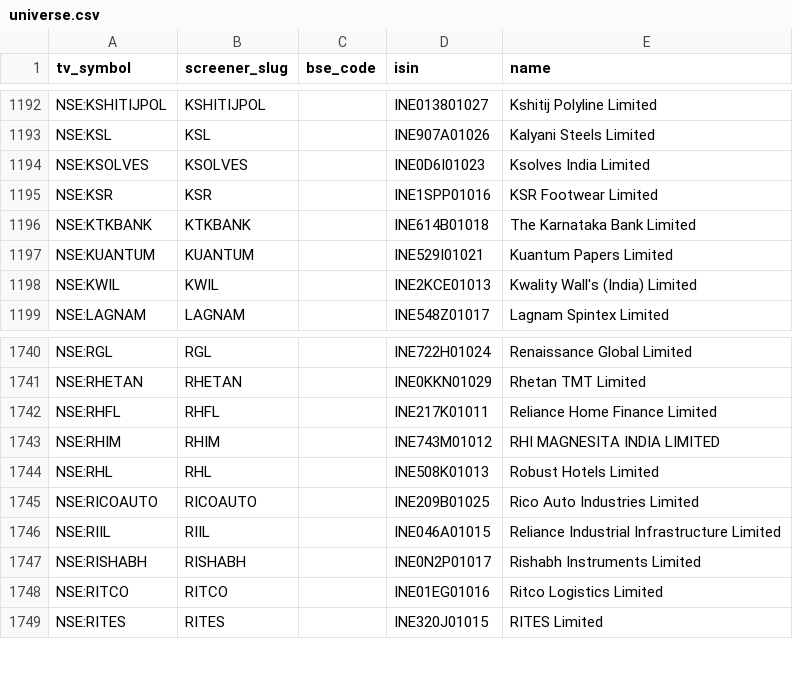
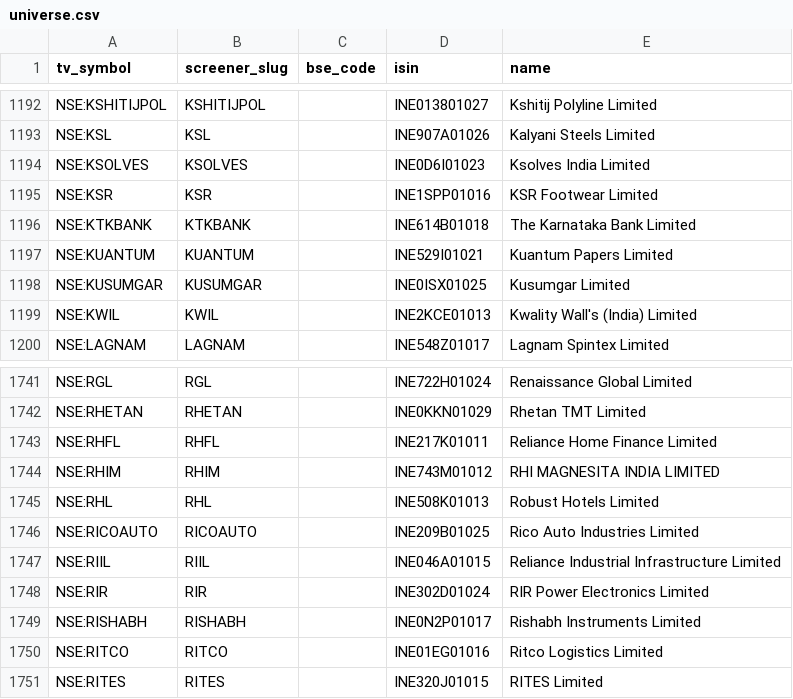
Before and after one commit to KalpenPatel2026/tv-shareholding-overlay, a CSV file: universe.csv, drawn as a sheet; only a part is shown, gaps mark what is left out; the diff names each change by its address in the sheet, - before the commit and + after, or states it on an @@ line.

Commit message:
data: final 2026-07-14T23:01Z

```diff
--- a/universe.csv
+++ b/universe.csv
+row 1198: NSE:KUSUMGAR | KUSUMGAR |  | INE0ISX01025 | Kusumgar Limited
+row 1748: NSE:RIR | RIR |  | INE302D01024 | RIR Power Electronics Limited
```
Also changed, not shown: 2 other files.
